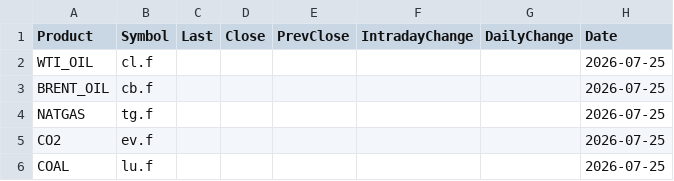
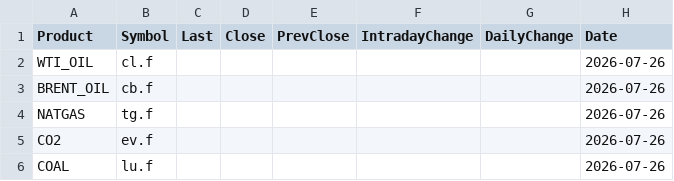
Before and after one commit to rikuisotalus-ux/Euronext-oma, a CSV file: latest_fuels.csv, drawn as a sheet.

```diff
--- a/latest_fuels.csv
+++ b/latest_fuels.csv
@@ -1,6 +1,6 @@
 Product,Symbol,Last,Close,PrevClose,IntradayChange,DailyChange,Date
-WTI_OIL,cl.f,,,,,,2026-07-25
-BRENT_OIL,cb.f,,,,,,2026-07-25
-NATGAS,tg.f,,,,,,2026-07-25
-CO2,ev.f,,,,,,2026-07-25
-COAL,lu.f,,,,,,2026-07-25
+WTI_OIL,cl.f,,,,,,2026-07-26
+BRENT_OIL,cb.f,,,,,,2026-07-26
+NATGAS,tg.f,,,,,,2026-07-26
+CO2,ev.f,,,,,,2026-07-26
+COAL,lu.f,,,,,,2026-07-26
```
Also changed, not shown: historical_settlement.csv, latest_settlement.csv, 4 other files.
